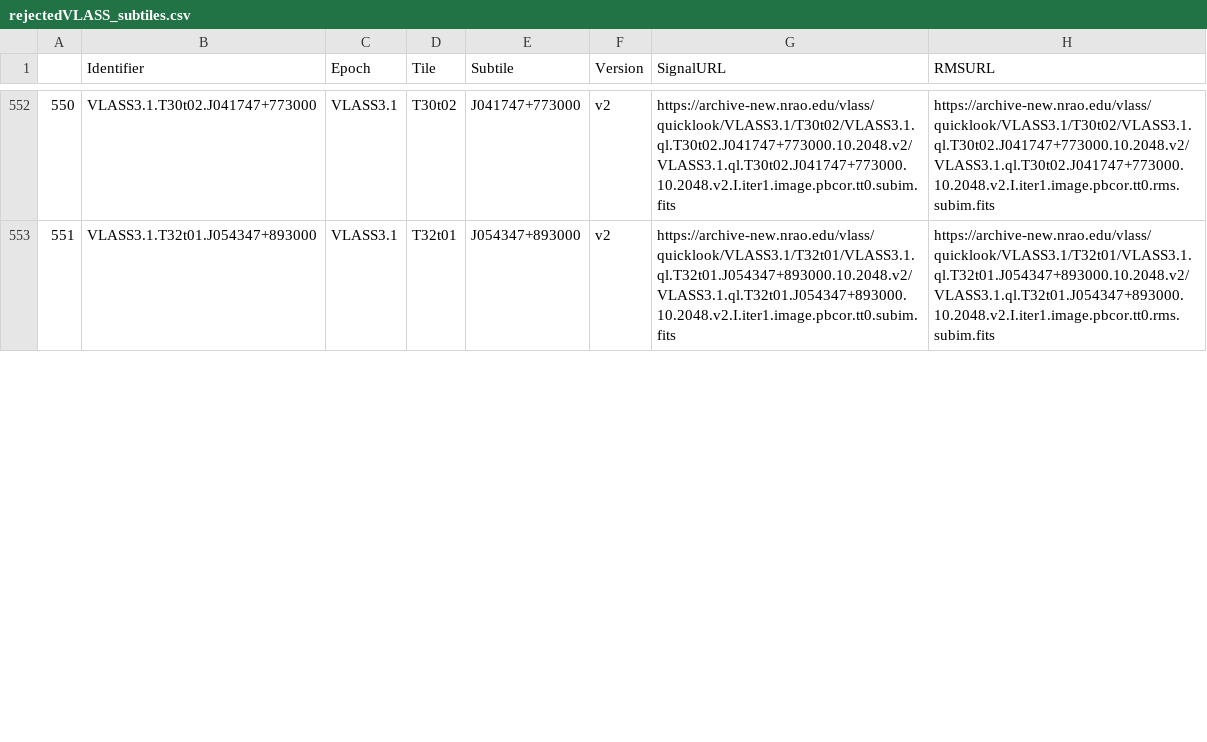
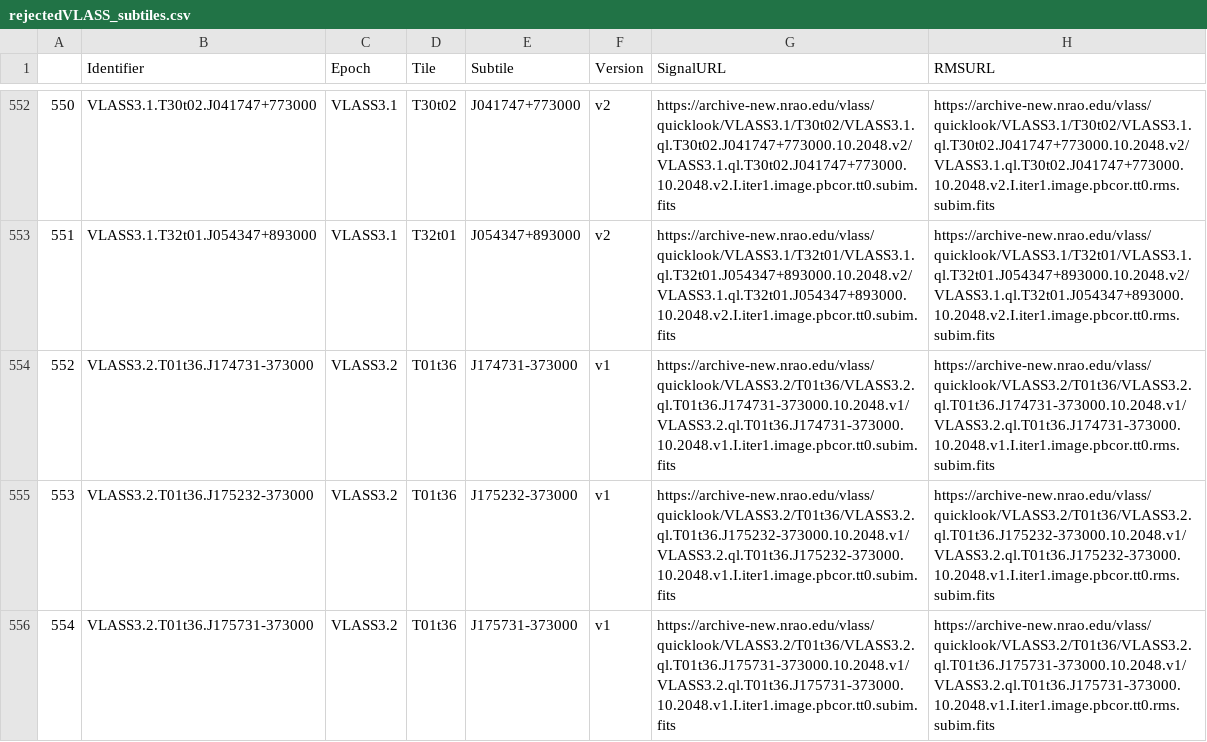
Before and after one commit to SiniSRao/VLASS_QL_Subtiles, a CSV file: rejectedVLASS_subtiles.csv, drawn as a sheet; only a part is shown, gaps mark what is left out; the diff covers the shown part only; the diff names each change by its address in the sheet, - before the commit and + after, or states it on an @@ line.

Commit message:
20241013T01:18:34

```diff
--- a/rejectedVLASS_subtiles.csv
+++ b/rejectedVLASS_subtiles.csv
+row 554: 552 | VLASS3.2.T01t36.J174731-373000 | VLASS3.2 | T01t36 | J174731-373000 | v1 | https://archive-new.nrao.edu/vlass/quicklook/VLASS3.2/T01t36/VLASS3.2.ql.T01t36.J174731-373000.10.2048.v1/VLASS3.2.ql.T01t36.J174731-373000.10.2048.v1.I.iter1.image.pbcor.tt0.subim.fits | https://archive-new.nrao.edu/vlass/quicklook/VLASS3.2/T01t36/VLASS3.2.ql.T01t36.J174731-373000.10.2048.v1/VLASS3.2.ql.T01t36.J174731-373000.10.2048.v1.I.iter1.image.pbcor.tt0.rms.subim.fits
+row 555: 553 | VLASS3.2.T01t36.J175232-373000 | VLASS3.2 | T01t36 | J175232-373000 | v1 | https://archive-new.nrao.edu/vlass/quicklook/VLASS3.2/T01t36/VLASS3.2.ql.T01t36.J175232-373000.10.2048.v1/VLASS3.2.ql.T01t36.J175232-373000.10.2048.v1.I.iter1.image.pbcor.tt0.subim.fits | https://archive-new.nrao.edu/vlass/quicklook/VLASS3.2/T01t36/VLASS3.2.ql.T01t36.J175232-373000.10.2048.v1/VLASS3.2.ql.T01t36.J175232-373000.10.2048.v1.I.iter1.image.pbcor.tt0.rms.subim.fits
+row 556: 554 | VLASS3.2.T01t36.J175731-373000 | VLASS3.2 | T01t36 | J175731-373000 | v1 | https://archive-new.nrao.edu/vlass/quicklook/VLASS3.2/T01t36/VLASS3.2.ql.T01t36.J175731-373000.10.2048.v1/VLASS3.2.ql.T01t36.J175731-373000.10.2048.v1.I.iter1.image.pbcor.tt0.subim.fits | https://archive-new.nrao.edu/vlass/quicklook/VLASS3.2/T01t36/VLASS3.2.ql.T01t36.J175731-373000.10.2048.v1/VLASS3.2.ql.T01t36.J175731-373000.10.2048.v1.I.iter1.image.pbcor.tt0.rms.subim.fits
```
Also changed, not shown: 4 added rows and row numbers in column A elsewhere in this file.
